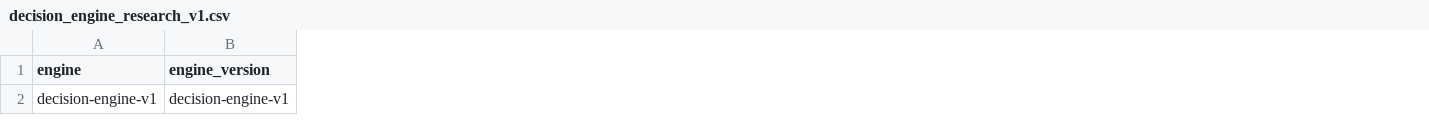
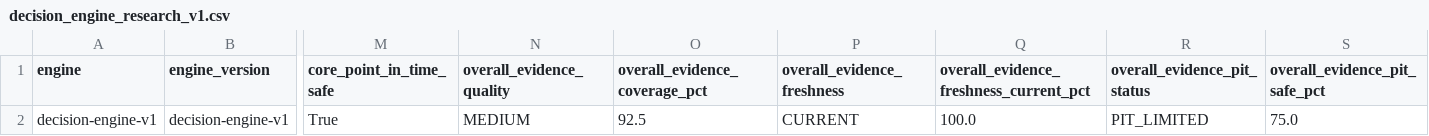
Before and after one commit to mohamednossaoui-max/US500-Macro-Intelligence, a CSV file: public_data/decision_engine_research_v1.csv, drawn as a sheet; only a part is shown, gaps mark what is left out; the diff names each change by its address in the sheet, - before the commit and + after, or states it on an @@ line.

```diff
--- a/public_data/decision_engine_research_v1.csv
+++ b/public_data/decision_engine_research_v1.csv
+column M (core_point_in_time_safe), row 2: True
+column N (overall_evidence_quality), row 2: MEDIUM
+column O (overall_evidence_coverage_pct), row 2: 92.5
+column P (overall_evidence_freshness), row 2: CURRENT
+column Q, rows 1-2: overall_evidence_freshness_current_pct | 100.0
+column R (overall_evidence_pit_status), row 2: PIT_LIMITED
+column S (overall_evidence_pit_safe_pct), row 2: 75.0
```
Also changed, not shown: 5 other files.
